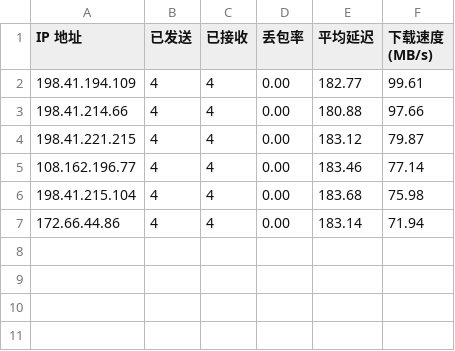
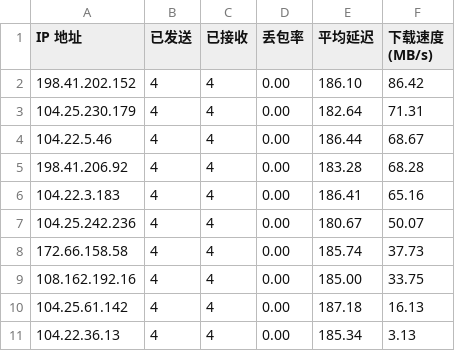
Before and after one commit to DrSkyFire/speedtest, a CSV file: result.csv, drawn as a sheet.

Commit message:
Add files via upload

```diff
--- a/result.csv
+++ b/result.csv
@@ -1,7 +1,11 @@
 IP 地址,已发送,已接收,丢包率,平均延迟,下载速度 (MB/s)
-198.41.194.109,4,4,0.00,182.77,99.61
-198.41.214.66,4,4,0.00,180.88,97.66
-198.41.221.215,4,4,0.00,183.12,79.87
-108.162.196.77,4,4,0.00,183.46,77.14
-198.41.215.104,4,4,0.00,183.68,75.98
-172.66.44.86,4,4,0.00,183.14,71.94
+198.41.202.152,4,4,0.00,186.10,86.42
+104.25.230.179,4,4,0.00,182.64,71.31
+104.22.5.46,4,4,0.00,186.44,68.67
+198.41.206.92,4,4,0.00,183.28,68.28
+104.22.3.183,4,4,0.00,186.41,65.16
+104.25.242.236,4,4,0.00,180.67,50.07
+172.66.158.58,4,4,0.00,185.74,37.73
+108.162.192.16,4,4,0.00,185.00,33.75
+104.25.61.142,4,4,0.00,187.18,16.13
+104.22.36.13,4,4,0.00,185.34,3.13
```
